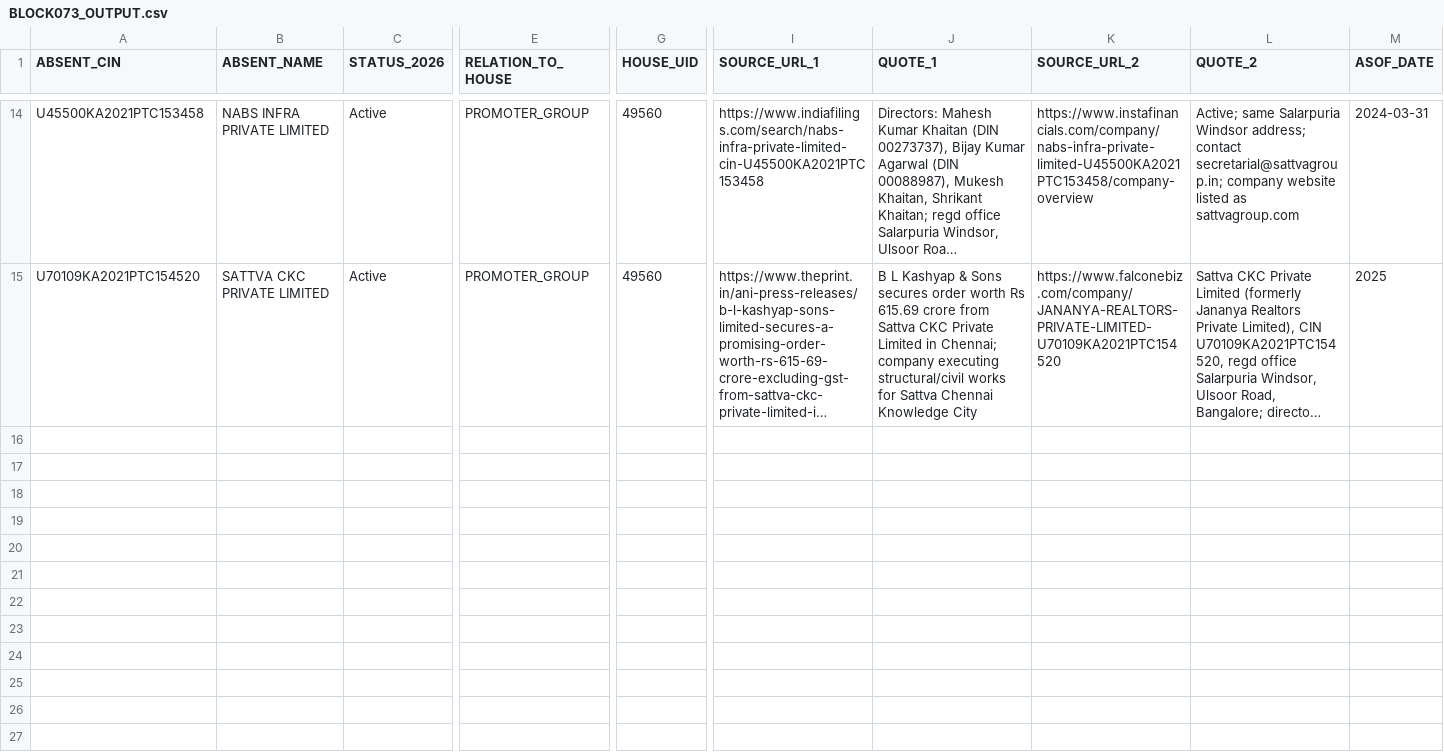
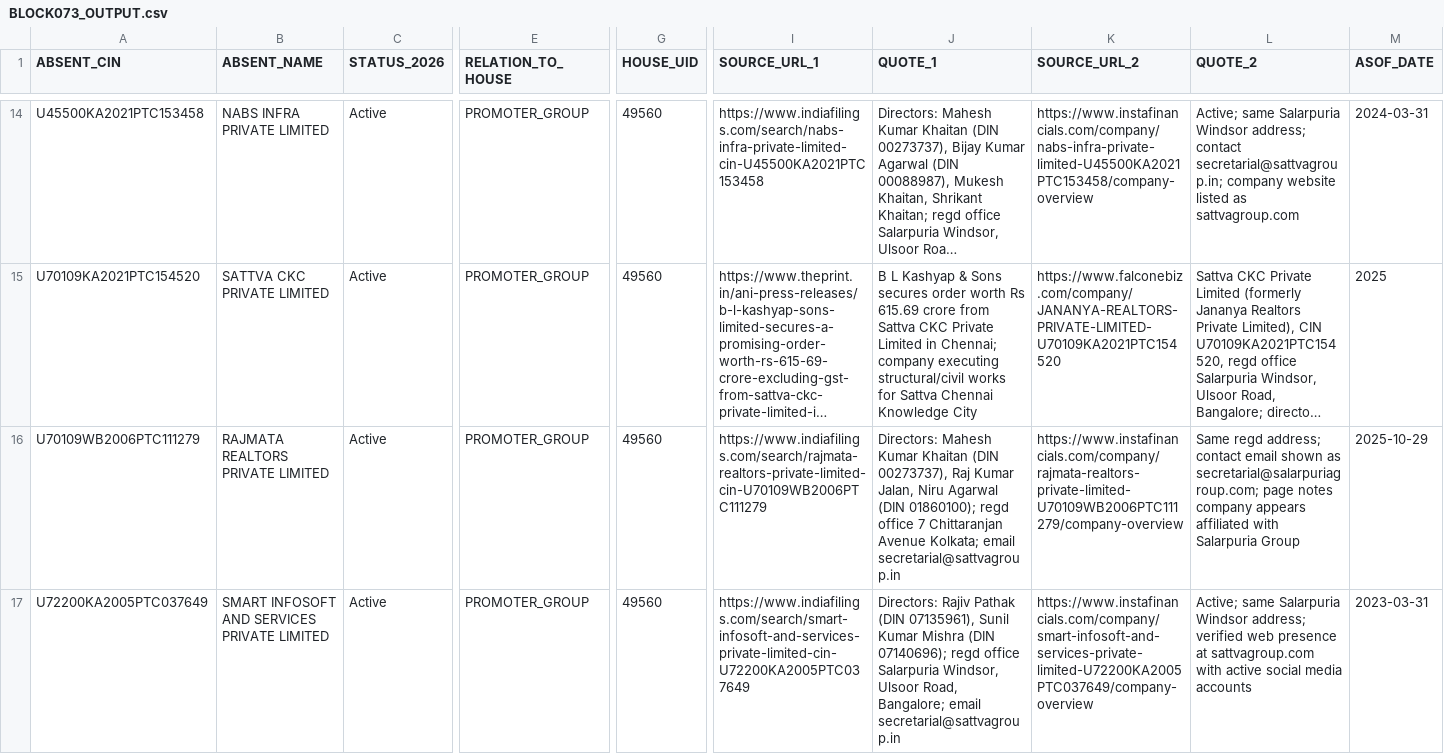
Before and after one commit to pavithra610-cell/claude, a CSV file: A3_ABSENT_LANE/cloud_blocks/BLOCK073_OUTPUT.csv, drawn as a sheet; only a part is shown, gaps mark what is left out; long unchanged cells end in …; rows hold the shown columns only; the diff covers the shown part only; the diff names each change by its address in the sheet, - before the commit and + after, or states it on an @@ line.

```diff
--- a/A3_ABSENT_LANE/cloud_blocks/BLOCK073_OUTPUT.csv
+++ b/A3_ABSENT_LANE/cloud_blocks/BLOCK073_OUTPUT.csv
+row 16: U70109WB2006PTC111279 | RAJMATA REALTORS PRIVATE LIMITED | Active | PROMOTER_GROUP | 49560 | https://www.indiafilings.com/search/rajmata-realtors-private-limited-cin-U70109WB2006PTC111279 | Directors: Mahesh Kumar Khaitan (DIN 00273737), Raj Kumar Jalan, Niru Agarwal (DIN 01860100); regd office 7 Chittaranjan Avenue Kolkata; email secretarial@sattvagroup.in | https://www.instafinancials.com/company/rajmata-realtors-private-limited-U70109WB2006PTC111279/company-overview | Same regd address; contact email shown as secretarial@salarpuriagroup.com; page notes company appears affiliated with Salarpuria Group | 2025-10-29
+row 17: U72200KA2005PTC037649 | SMART INFOSOFT AND SERVICES PRIVATE LIMITED | Active | PROMOTER_GROUP | 49560 | https://www.indiafilings.com/search/smart-infosoft-and-services-private-limited-cin-U72200KA2005PTC037649 | Directors: Rajiv Pathak (DIN 07135961), Sunil Kumar Mishra (DIN 07140696); regd office Salarpuria Windsor, Ulsoor Road, Bangalore; email secretarial@sattvagroup.in | https://www.instafinancials.com/company/smart-infosoft-and-services-private-limited-U72200KA2005PTC037649/company-overview | Active; same Salarpuria Windsor address; verified web presence at sattvagroup.com with active social media accounts | 2023-03-31
```
Also changed, not shown: 2 added rows elsewhere in this file, A3_ABSENT_LANE/cloud_blocks/BLOCK071_OUTPUT.csv, A3_ABSENT_LANE/cloud_blocks/BLOCK072_OUTPUT.csv, 7 other files.
